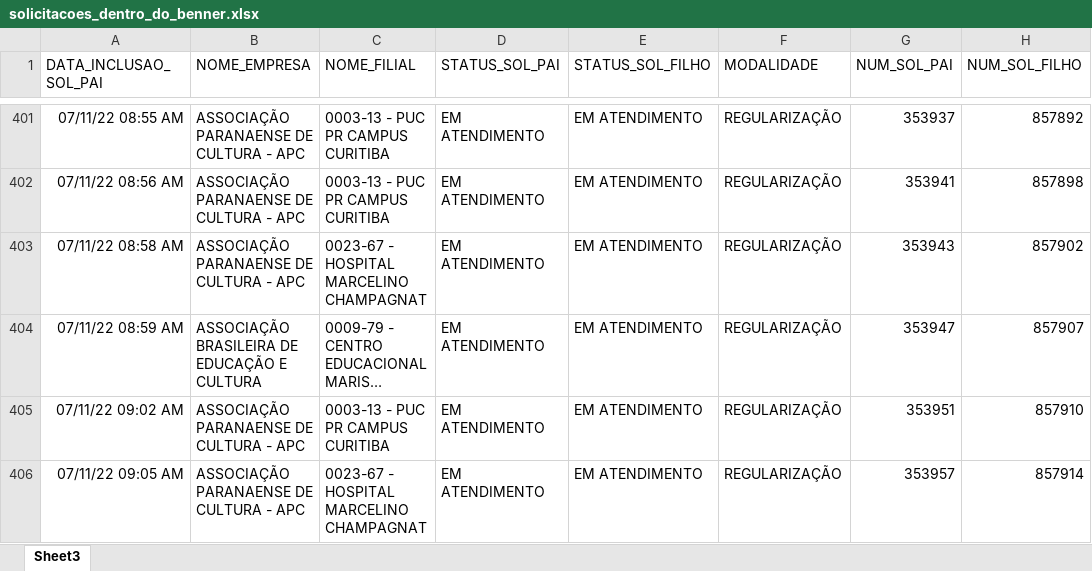
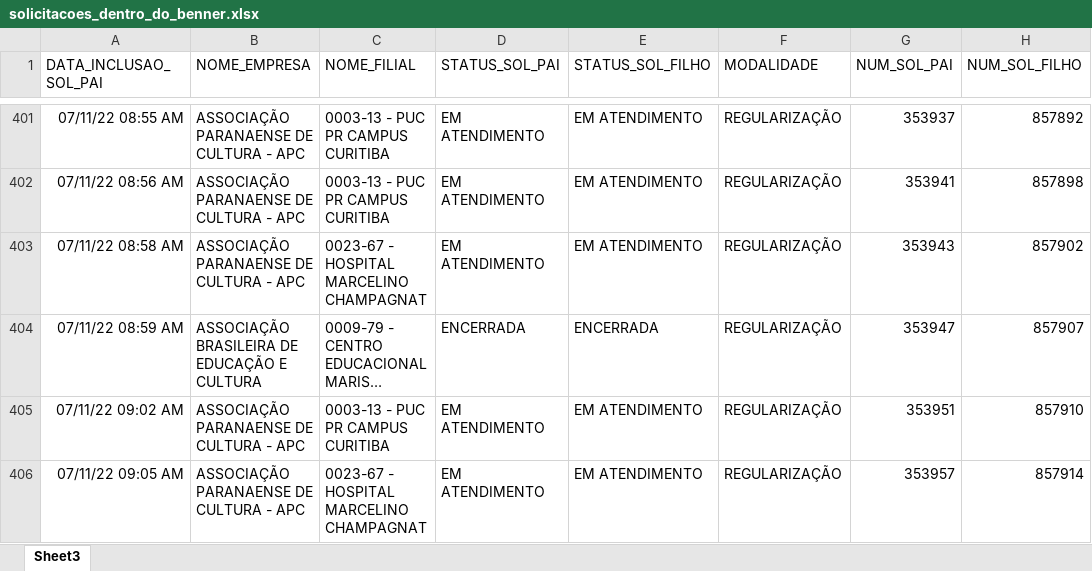
Before and after one commit to RoldanRamon/Acompanhamento-dos-Cen-rios, an Excel workbook: 2- base/solicitacoes_dentro_do_benner.xlsx, sheet Sheet3, drawn as a sheet; only a part is shown, gaps mark what is left out; long unchanged cells end in …; values as stored, in another font and other column widths than the file's, no borders; the diff covers the shown part only; the diff names each change by its address in the sheet, - before the commit and + after, or states it on an @@ line.

```diff
--- a/2- base/solicitacoes_dentro_do_benner.xlsx (sheet Sheet3)
+++ b/2- base/solicitacoes_dentro_do_benner.xlsx (sheet Sheet3)
-D404 (STATUS_SOL_PAI): EM ATENDIMENTO
+D404 (STATUS_SOL_PAI): ENCERRADA
-E404 (STATUS_SOL_FILHO): EM ATENDIMENTO
+E404 (STATUS_SOL_FILHO): ENCERRADA
```
Also changed, not shown: 87 edited cells elsewhere in this sheet, 2- base/ocs_dentro_do_benner.xlsx, 8 other files.
